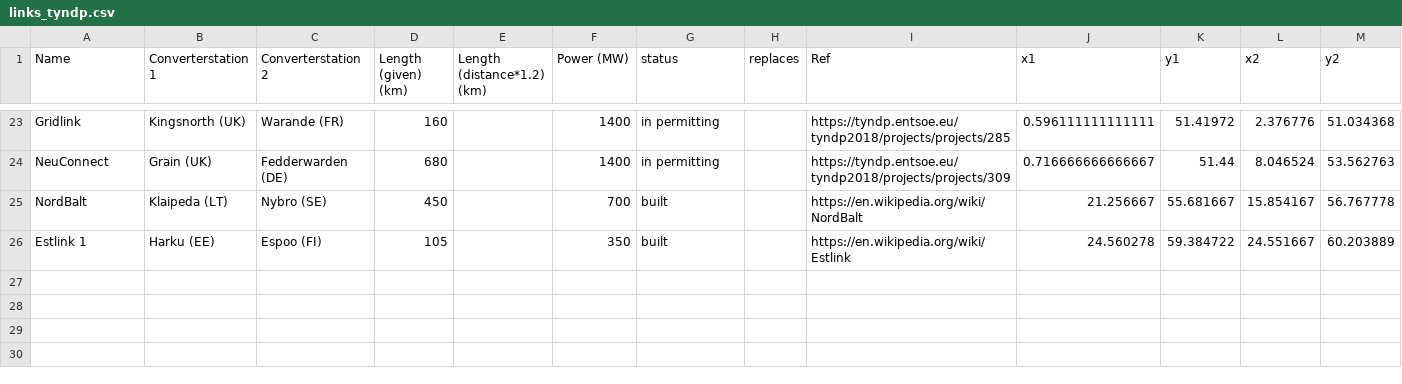
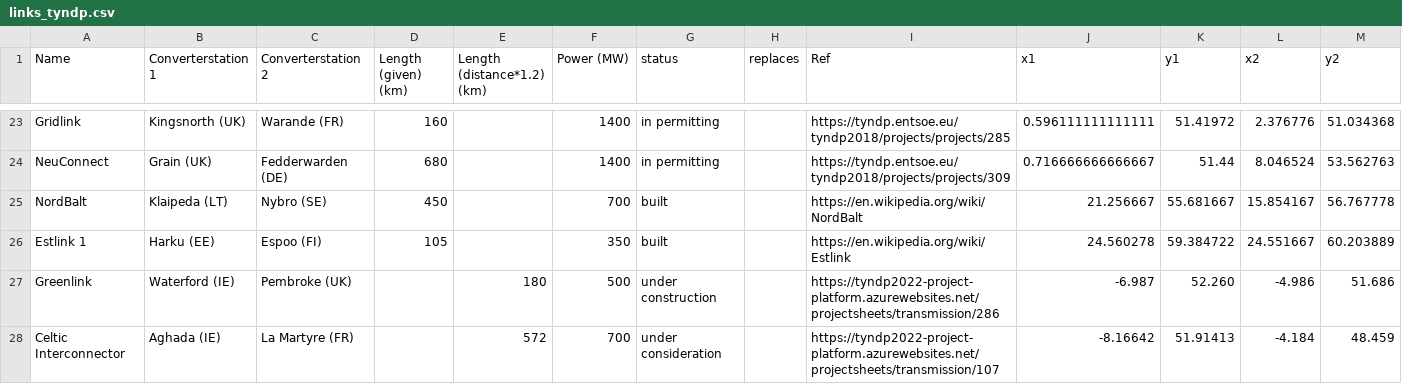
Before and after one commit to grecht/tyndp_to_pypsa, a CSV file: pypsa_eur_data/links_tyndp.csv, drawn as a sheet; only a part is shown, gaps mark what is left out.

Commit message:
Update 'links_tyndp.csv', rebuild TYNDP2020 files

```diff
--- a/pypsa_eur_data/links_tyndp.csv
+++ b/pypsa_eur_data/links_tyndp.csv
@@ -26 +26,3 @@ NordBalt,Klaipeda (LT),Nybro (SE),450,,700,built,,https://en.wikipedia.org/wiki/
 Estlink 1,Harku (EE),Espoo (FI),105,,350,built,,https://en.wikipedia.org/wiki/Estlink,24.560278,59.384722,24.551667,60.203889
+Greenlink,Waterford (IE),Pembroke (UK),,180,500,under construction,,https://tyndp2022-project-platform.azurewebsites.net/projectsheets/transmission/286,-6.987,52.260,-4.986,51.686
+Celtic Interconnector,Aghada (IE),La Martyre (FR),,572,700,under consideration,,https://tyndp2022-project-platform.azurewebsites.net/projectsheets/transmission/107,-8.16642,51.91413,-4.184,48.459
```
Also changed, not shown: 2020/pypsa_ready/new_buses.csv, 2020/pypsa_ready/new_lines.csv, 4 other files.
